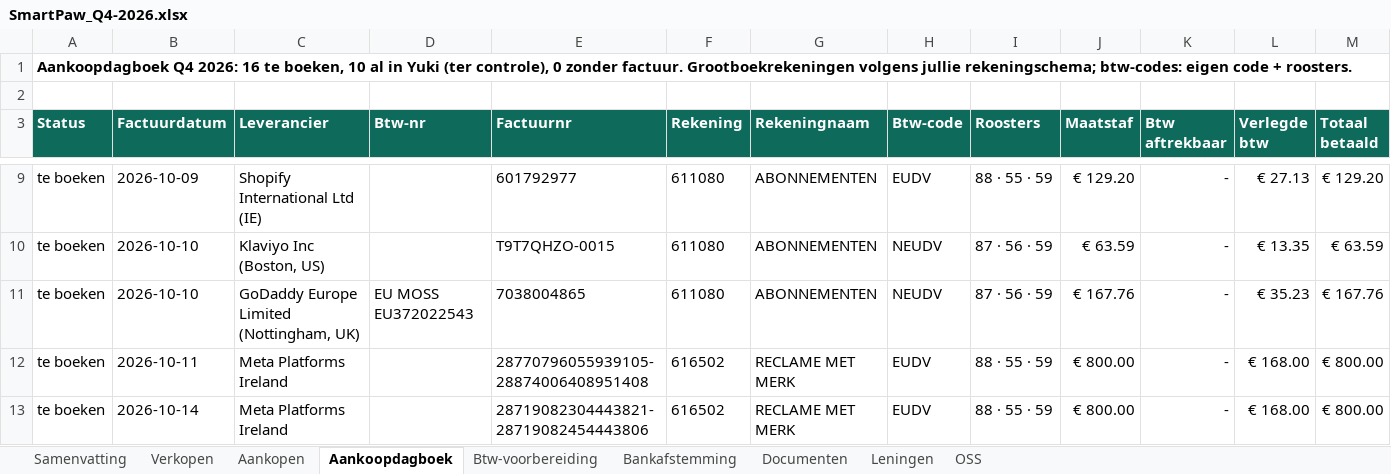
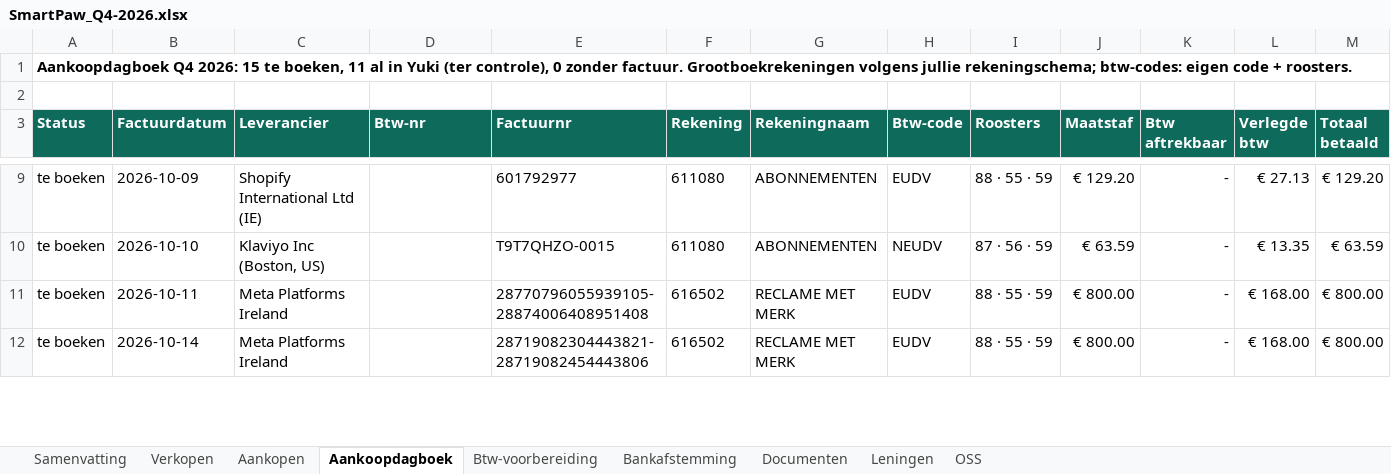
Before and after one commit to henristeyaert4-source/smartpaw-bank, an Excel workbook: boekhouding/rapporten/SmartPaw_Q4-2026.xlsx, sheet Aankoopdagboek, drawn as a sheet; only a part is shown, gaps mark what is left out; values as stored, in another font and other column widths than the file's, no borders; removed rows and columns are numbered as before the commit, all else as after; rows hold the shown columns only; the diff covers the shown part only; the diff names each change by its address in the sheet, - before the commit and + after, or states it on an @@ line.

```diff
--- a/boekhouding/rapporten/SmartPaw_Q4-2026.xlsx (sheet Aankoopdagboek)
+++ b/boekhouding/rapporten/SmartPaw_Q4-2026.xlsx (sheet Aankoopdagboek)
-A1 (Status): …Q4 2026: 16 te boeken, 10 al in…
+A1 (Status): …Q4 2026: 15 te boeken, 11 al in…
-row 11: te boeken | 2026-10-10 | GoDaddy Europe Limited (Nottingham, UK) | EU MOSS EU372022543 | 7038004865 | 611080 | ABONNEMENTEN | NEUDV | 87 · 56 · 59 | € 167.76 | - | € 35.23 | € 167.76
```
Also changed, not shown: 3 added rows, 1 removed row and 12 edited cells elsewhere in this sheet, 21 other files.
